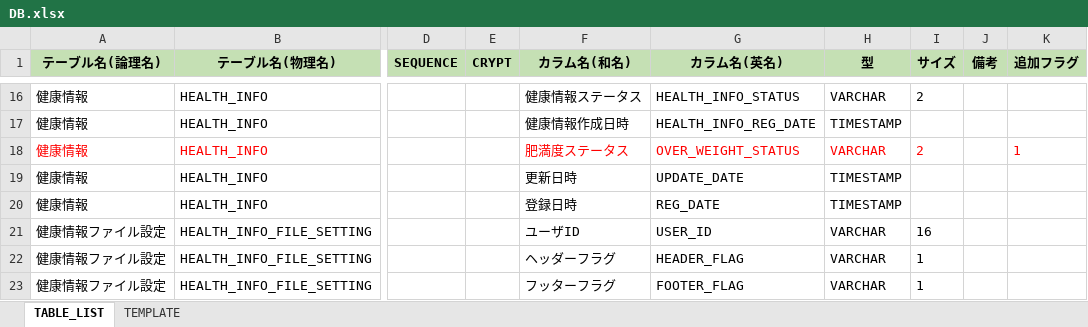
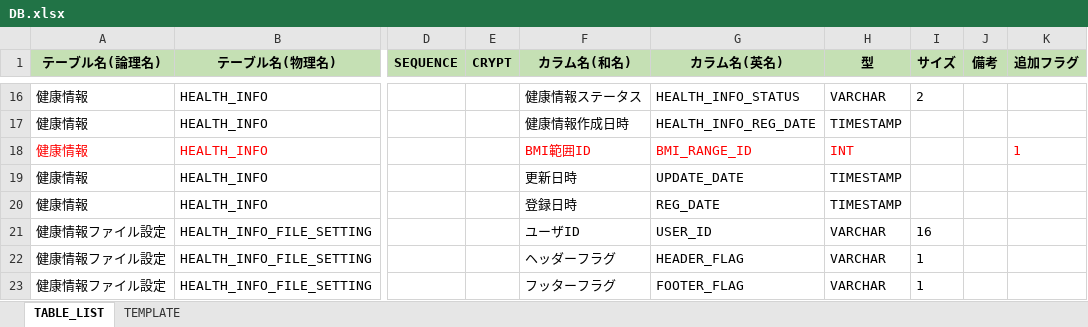
Before and after one commit to kohei-okazaki/work-3g, an Excel workbook: ha-resource/02_db/DB.xlsx, sheet TABLE_LIST, drawn as a sheet; only a part is shown, gaps mark what is left out; values as stored, in another font and other column widths than the file's, no borders; the diff names each change by its address in the sheet, - before the commit and + after, or states it on an @@ line.

```diff
--- a/ha-resource/02_db/DB.xlsx (sheet TABLE_LIST)
+++ b/ha-resource/02_db/DB.xlsx (sheet TABLE_LIST)
-F18 (カラム名(和名)): 肥満度ステータス
+F18 (カラム名(和名)): BMI範囲ID
-G18 (カラム名(英名)): OVER_WEIGHT_STATUS
+G18 (カラム名(英名)): BMI_RANGE_ID
-H18 (型): VARCHAR
+H18 (型): INT
-I18 (サイズ): 2
+I18 (サイズ): (empty)
```
Also changed, not shown: 7 other files.
